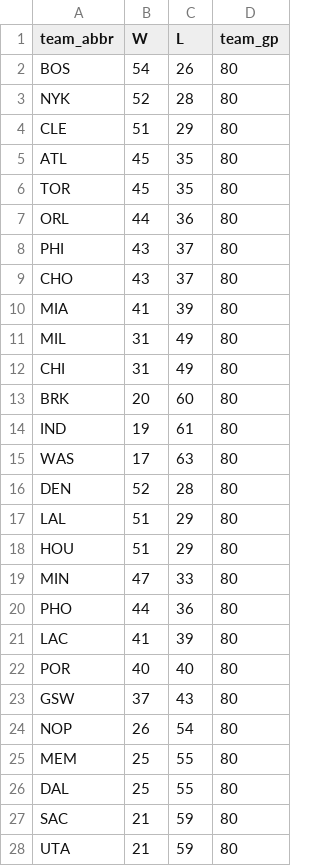
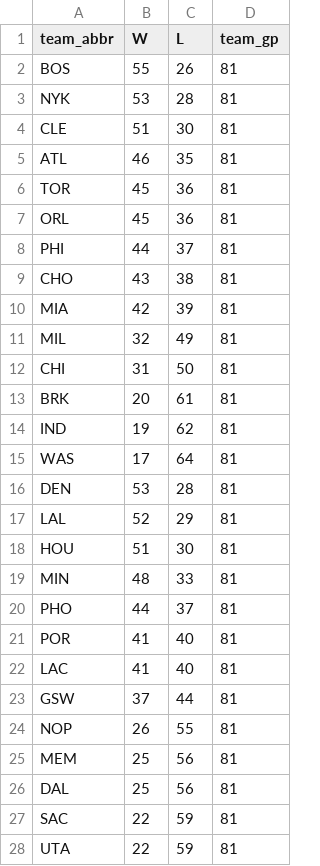
Before and after one commit to entropyisrude/nba-luck-adjustment, a CSV file: data/bbref_team_gp_2526.csv, drawn as a sheet.

```diff
--- a/data/bbref_team_gp_2526.csv
+++ b/data/bbref_team_gp_2526.csv
@@ -1,28 +1,28 @@
 team_abbr,W,L,team_gp
-BOS,54,26,80
-NYK,52,28,80
-CLE,51,29,80
-ATL,45,35,80
-TOR,45,35,80
-ORL,44,36,80
-PHI,43,37,80
-CHO,43,37,80
-MIA,41,39,80
-MIL,31,49,80
-CHI,31,49,80
-BRK,20,60,80
-IND,19,61,80
-WAS,17,63,80
-DEN,52,28,80
-LAL,51,29,80
-HOU,51,29,80
-MIN,47,33,80
-PHO,44,36,80
-LAC,41,39,80
-POR,40,40,80
-GSW,37,43,80
-NOP,26,54,80
-MEM,25,55,80
-DAL,25,55,80
-SAC,21,59,80
-UTA,21,59,80
+BOS,55,26,81
+NYK,53,28,81
+CLE,51,30,81
+ATL,46,35,81
+TOR,45,36,81
+ORL,45,36,81
+PHI,44,37,81
+CHO,43,38,81
+MIA,42,39,81
+MIL,32,49,81
+CHI,31,50,81
+BRK,20,61,81
+IND,19,62,81
+WAS,17,64,81
+DEN,53,28,81
+LAL,52,29,81
+HOU,51,30,81
+MIN,48,33,81
+PHO,44,37,81
+POR,41,40,81
+LAC,41,40,81
+GSW,37,44,81
+NOP,26,55,81
+MEM,25,56,81
+DAL,25,56,81
+SAC,22,59,81
+UTA,22,59,81
```
Also changed, not shown: data/bbref_advanced_2526.csv, data/player_onoff_history.csv, 15 other files.
